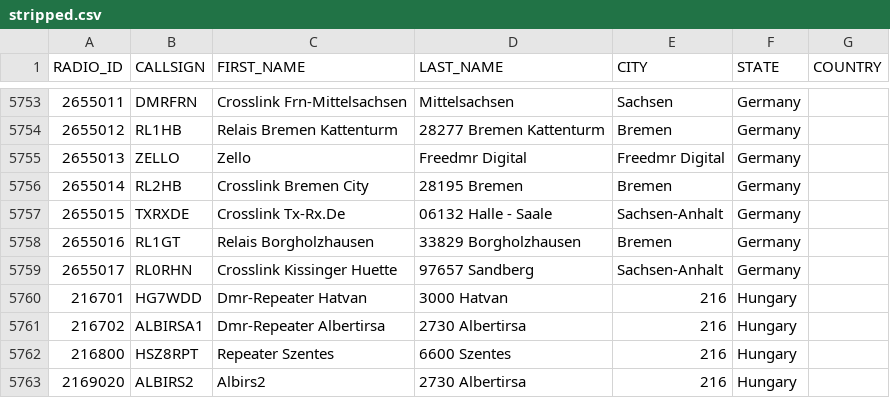
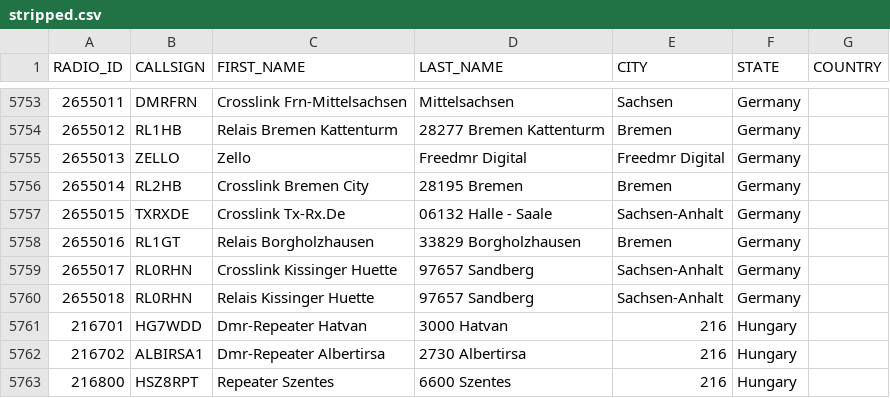
Before and after one commit to FreeDMR-Digital-Network/MW0MWZ-HostFiles, a CSV file: stripped.csv, drawn as a sheet; only a part is shown, gaps mark what is left out; the shorter side is filled out with more unchanged rows; the diff names each change by its address in the sheet, - before the commit and + after, or states it on an @@ line.

Commit message:
Add files via upload

```diff
--- a/stripped.csv
+++ b/stripped.csv
+row 5760: 2655018 | RL0RHN | Relais Kissinger Huette | 97657 Sandberg | Sachsen-Anhalt | Germany
```
